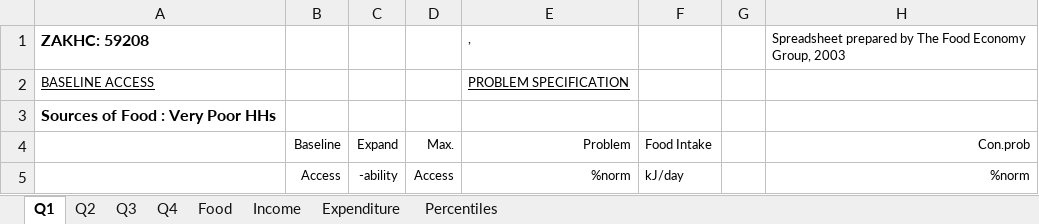
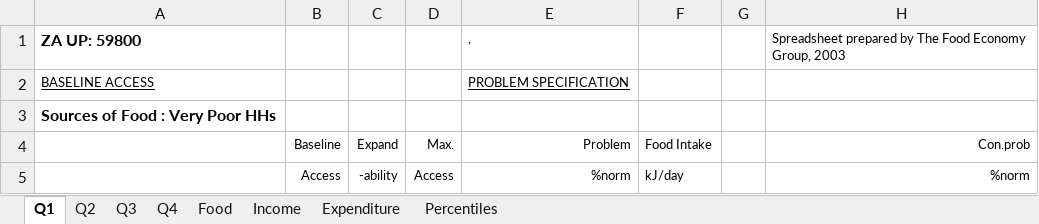
Before and after one commit to chezearth-personal/HEA-Analysis-ZA-2016, an Excel workbook: spreadsheets/za_up_0_nogrants.xlsx, sheet Q1, drawn as a sheet; only a part is shown; values as stored, in another font and other column widths than the file's, no borders; conditional formats not drawn; the diff names each change by its address in the sheet, - before the commit and + after, or states it on an @@ line.

```diff
--- a/spreadsheets/za_up_0_nogrants.xlsx (sheet Q1)
+++ b/spreadsheets/za_up_0_nogrants.xlsx (sheet Q1)
-A1: ZAKHC: 59208
+A1: ZA UP: 59800
```
Also changed, not shown: sheet Income, sheet Q2, sheet Expenditure, sheet Food, sheet Q3, sheet Q4, charts or pictures, spreadsheets/za_fw_0_nogrants.xlsx, spreadsheets/za_fw_1_nogrants.xlsx, 38 other files.
